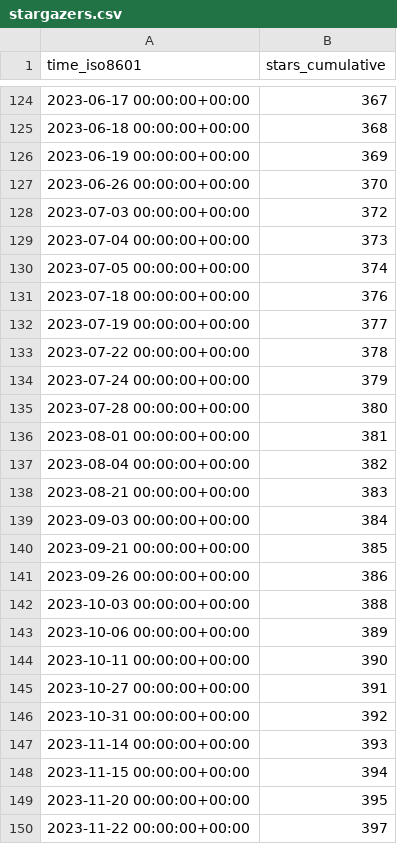
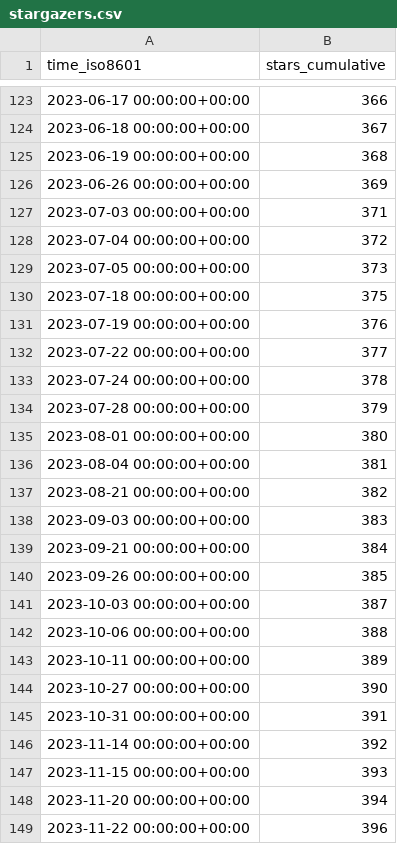
Before and after one commit to awslabs/aws-cloudsaga, a CSV file: awslabs/aws-cloudsaga/ghrs-data/stargazers.csv, drawn as a sheet; only a part is shown, gaps mark what is left out; the diff covers the shown part only.

```diff
--- a/awslabs/aws-cloudsaga/ghrs-data/stargazers.csv
+++ b/awslabs/aws-cloudsaga/ghrs-data/stargazers.csv
@@ -124,27 +123,27 @@ time_iso8601,stars_cumulative
-2023-06-17 00:00:00+00:00,367
-2023-06-18 00:00:00+00:00,368
-2023-06-19 00:00:00+00:00,369
-2023-06-26 00:00:00+00:00,370
-2023-07-03 00:00:00+00:00,372
-2023-07-04 00:00:00+00:00,373
-2023-07-05 00:00:00+00:00,374
-2023-07-18 00:00:00+00:00,376
-2023-07-19 00:00:00+00:00,377
-2023-07-22 00:00:00+00:00,378
-2023-07-24 00:00:00+00:00,379
-2023-07-28 00:00:00+00:00,380
-2023-08-01 00:00:00+00:00,381
-2023-08-04 00:00:00+00:00,382
-2023-08-21 00:00:00+00:00,383
-2023-09-03 00:00:00+00:00,384
-2023-09-21 00:00:00+00:00,385
-2023-09-26 00:00:00+00:00,386
-2023-10-03 00:00:00+00:00,388
-2023-10-06 00:00:00+00:00,389
-2023-10-11 00:00:00+00:00,390
-2023-10-27 00:00:00+00:00,391
-2023-10-31 00:00:00+00:00,392
-2023-11-14 00:00:00+00:00,393
-2023-11-15 00:00:00+00:00,394
-2023-11-20 00:00:00+00:00,395
-2023-11-22 00:00:00+00:00,397
+2023-06-17 00:00:00+00:00,366
+2023-06-18 00:00:00+00:00,367
+2023-06-19 00:00:00+00:00,368
+2023-06-26 00:00:00+00:00,369
+2023-07-03 00:00:00+00:00,371
+2023-07-04 00:00:00+00:00,372
+2023-07-05 00:00:00+00:00,373
+2023-07-18 00:00:00+00:00,375
+2023-07-19 00:00:00+00:00,376
+2023-07-22 00:00:00+00:00,377
+2023-07-24 00:00:00+00:00,378
+2023-07-28 00:00:00+00:00,379
+2023-08-01 00:00:00+00:00,380
+2023-08-04 00:00:00+00:00,381
+2023-08-21 00:00:00+00:00,382
+2023-09-03 00:00:00+00:00,383
+2023-09-21 00:00:00+00:00,384
+2023-09-26 00:00:00+00:00,385
+2023-10-03 00:00:00+00:00,387
+2023-10-06 00:00:00+00:00,388
+2023-10-11 00:00:00+00:00,389
+2023-10-27 00:00:00+00:00,390
+2023-10-31 00:00:00+00:00,391
+2023-11-14 00:00:00+00:00,392
+2023-11-15 00:00:00+00:00,393
+2023-11-20 00:00:00+00:00,394
+2023-11-22 00:00:00+00:00,396
```
Also changed, not shown: 1 removed row and 127 edited cells elsewhere in this file.
